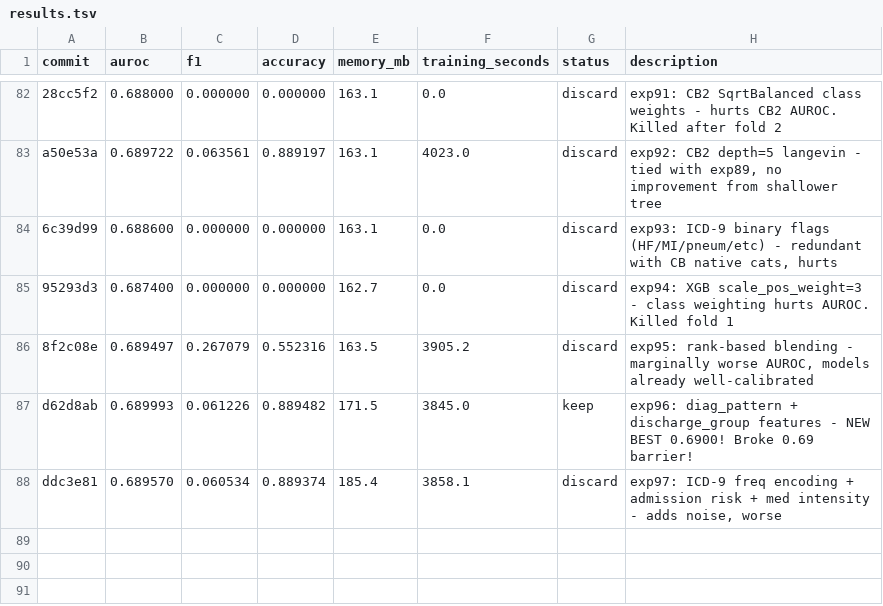
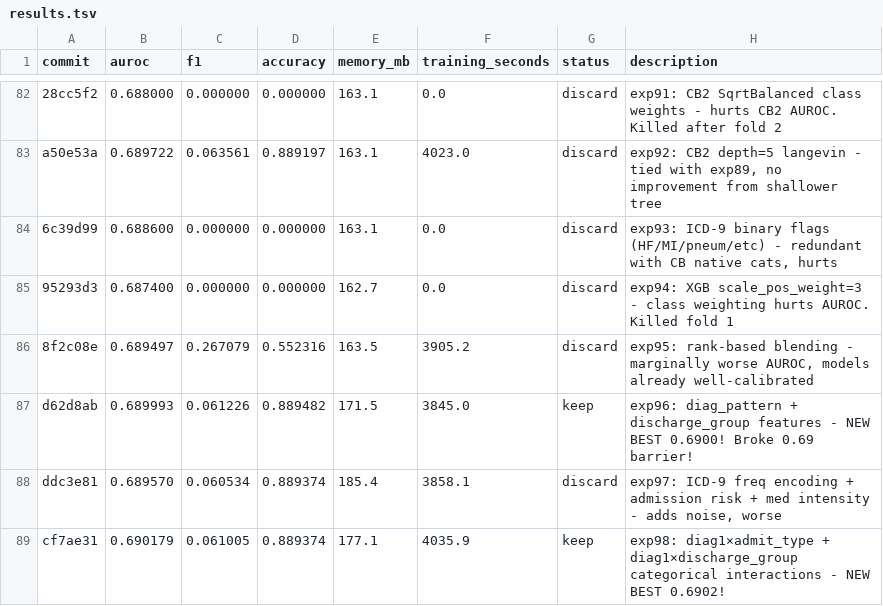
Before and after one commit to jcl347/re-admit, a TSV file: results.tsv, drawn as a sheet; only a part is shown, gaps mark what is left out; the diff names each change by its address in the sheet, - before the commit and + after, or states it on an @@ line.

```diff
--- a/results.tsv
+++ b/results.tsv
+row 89: cf7ae31 | 0.690179 | 0.061005 | 0.889374 | 177.1 | 4035.9 | keep | exp98: diag1×admit_type + diag1×discharge_group categorical interactions - NEW BEST 0.6902!
```
